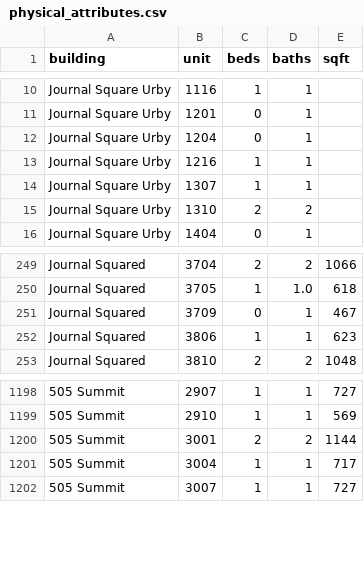
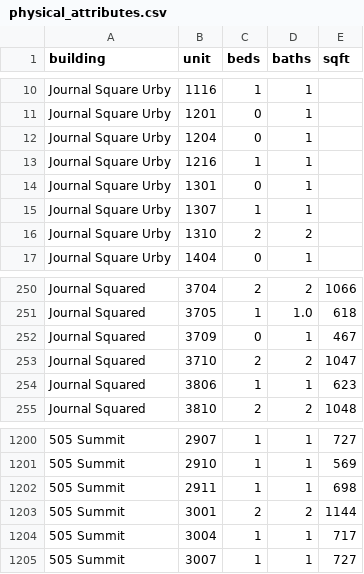
Before and after one commit to akski87/market-monitor, a CSV file: markets/jersey-city/data/exports/physical_attributes.csv, drawn as a sheet; only a part is shown, gaps mark what is left out; the diff names each change by its address in the sheet, - before the commit and + after, or states it on an @@ line.

```diff
--- a/markets/jersey-city/data/exports/physical_attributes.csv
+++ b/markets/jersey-city/data/exports/physical_attributes.csv
+row 14: Journal Square Urby | 1301 | 0 | 1
+row 253: Journal Squared | 3710 | 2 | 2 | 1047
+row 1202: 505 Summit | 2911 | 1 | 1 | 698
```
Also changed, not shown: markets/jersey-city/data/exports/timeseries.csv, markets/jersey-city/data/exports/units_12mo.csv, 26 other files.
